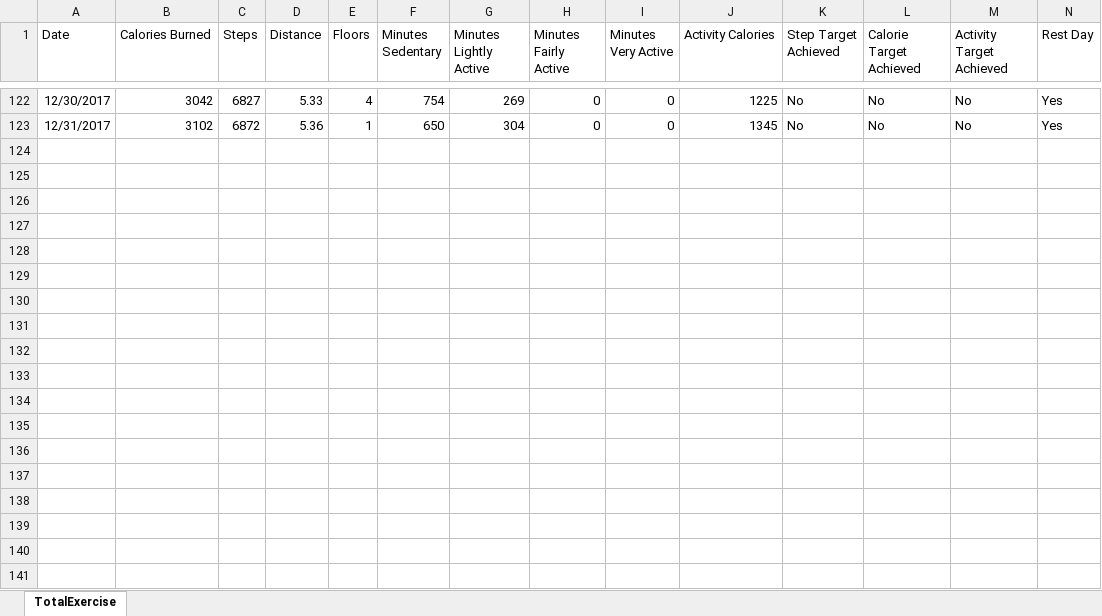
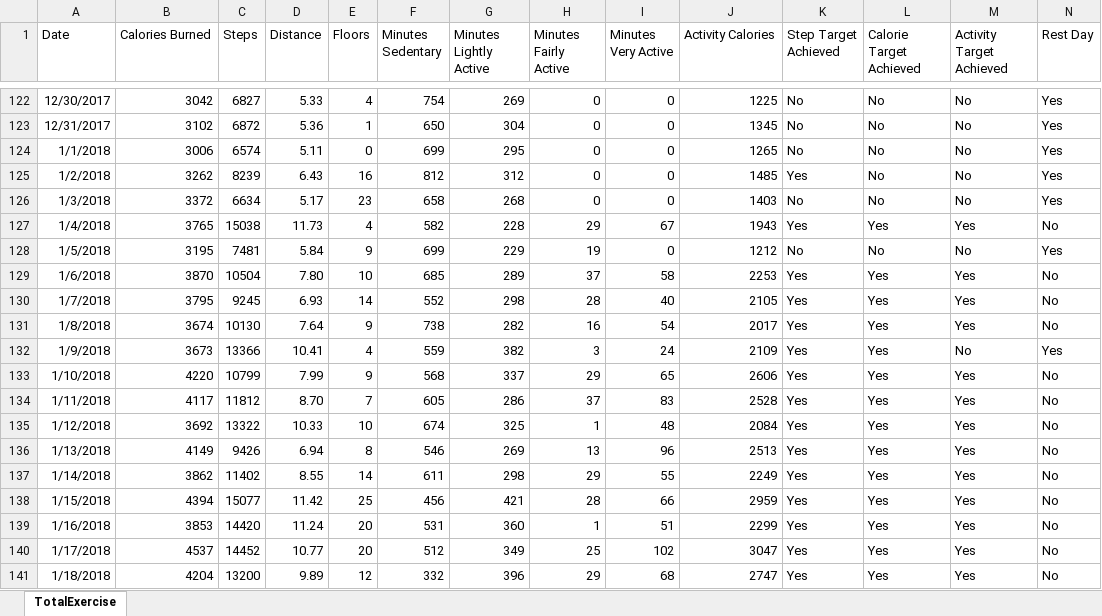
Before and after one commit to willvelida/mydata, an Excel workbook: datasets/TotalExercise.xlsx, sheet TotalExercise, drawn as a sheet; only a part is shown, gaps mark what is left out; values as stored, in another font and other column widths than the file's, no borders; rows hold the shown columns only; the diff covers the shown part only; the diff names each change by its address in the sheet, - before the commit and + after, or states it on an @@ line.

Commit message:
Adding Jan 2018 TotalExercies numbers

```diff
--- a/datasets/TotalExercise.xlsx (sheet TotalExercise)
+++ b/datasets/TotalExercise.xlsx (sheet TotalExercise)
+row 124: 1/1/2018 | 3006 | 6574 | 5.11 | 0 | 699 | 295 | 0 | 0 | 1265 | No | No | No | Yes
+row 125: 1/2/2018 | 3262 | 8239 | 6.43 | 16 | 812 | 312 | 0 | 0 | 1485 | Yes | No | No | Yes
+row 126: 1/3/2018 | 3372 | 6634 | 5.17 | 23 | 658 | 268 | 0 | 0 | 1403 | No | No | No | Yes
+row 127: 1/4/2018 | 3765 | 15038 | 11.73 | 4 | 582 | 228 | 29 | 67 | 1943 | Yes | Yes | Yes | No
+row 128: 1/5/2018 | 3195 | 7481 | 5.84 | 9 | 699 | 229 | 19 | 0 | 1212 | No | No | No | Yes
+row 129: 1/6/2018 | 3870 | 10504 | 7.80 | 10 | 685 | 289 | 37 | 58 | 2253 | Yes | Yes | Yes | No
+row 130: 1/7/2018 | 3795 | 9245 | 6.93 | 14 | 552 | 298 | 28 | 40 | 2105 | Yes | Yes | Yes | No
+row 131: 1/8/2018 | 3674 | 10130 | 7.64 | 9 | 738 | 282 | 16 | 54 | 2017 | Yes | Yes | Yes | No
+row 132: 1/9/2018 | 3673 | 13366 | 10.41 | 4 | 559 | 382 | 3 | 24 | 2109 | Yes | Yes | No | Yes
+row 133: 1/10/2018 | 4220 | 10799 | 7.99 | 9 | 568 | 337 | 29 | 65 | 2606 | Yes | Yes | Yes | No
+row 134: 1/11/2018 | 4117 | 11812 | 8.70 | 7 | 605 | 286 | 37 | 83 | 2528 | Yes | Yes | Yes | No
+row 135: 1/12/2018 | 3692 | 13322 | 10.33 | 10 | 674 | 325 | 1 | 48 | 2084 | Yes | Yes | Yes | No
+row 136: 1/13/2018 | 4149 | 9426 | 6.94 | 8 | 546 | 269 | 13 | 96 | 2513 | Yes | Yes | Yes | No
+row 137: 1/14/2018 | 3862 | 11402 | 8.55 | 14 | 611 | 298 | 29 | 55 | 2249 | Yes | Yes | Yes | No
+row 138: 1/15/2018 | 4394 | 15077 | 11.42 | 25 | 456 | 421 | 28 | 66 | 2959 | Yes | Yes | Yes | No
+row 139: 1/16/2018 | 3853 | 14420 | 11.24 | 20 | 531 | 360 | 1 | 51 | 2299 | Yes | Yes | Yes | No
+row 140: 1/17/2018 | 4537 | 14452 | 10.77 | 20 | 512 | 349 | 25 | 102 | 3047 | Yes | Yes | Yes | No
+row 141: 1/18/2018 | 4204 | 13200 | 9.89 | 12 | 332 | 396 | 29 | 68 | 2747 | Yes | Yes | Yes | No
```
Also changed, not shown: 13 added rows elsewhere in this sheet, 2 other files.
